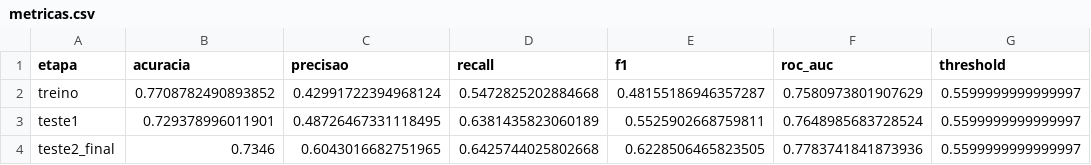
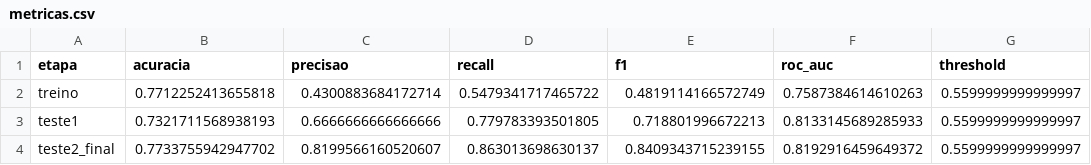
Before and after one commit to ViniiPP/Tuberculose-Prediction, a CSV file: resultados/regressao_logistica/metricas.csv, drawn as a sheet.

Commit message:
Fix: Correções de docs e thresholds

```diff
--- a/resultados/regressao_logistica/metricas.csv
+++ b/resultados/regressao_logistica/metricas.csv
@@ -1,4 +1,4 @@
 etapa,acuracia,precisao,recall,f1,roc_auc,threshold
-treino,0.7708782490893852,0.42991722394968124,0.5472825202884668,0.48155186946357287,0.7580973801907629,0.5599999999999997
-teste1,0.729378996011901,0.48726467331118495,0.6381435823060189,0.5525902668759811,0.7648985683728524,0.5599999999999997
-teste2_final,0.7346,0.6043016682751965,0.6425744025802668,0.6228506465823505,0.7783741841873936,0.5599999999999997
+treino,0.7712252413655818,0.4300883684172714,0.5479341717465722,0.4819114166572749,0.7587384614610263,0.5599999999999997
+teste1,0.7321711568938193,0.6666666666666666,0.779783393501805,0.718801996672213,0.8133145689285933,0.5599999999999997
+teste2_final,0.7733755942947702,0.8199566160520607,0.863013698630137,0.8409343715239155,0.8192916459649372,0.5599999999999997
```
Also changed, not shown: resultados/analise/permutation_importance.csv, resultados/rede_neural/metricas.csv, 27 other files.
